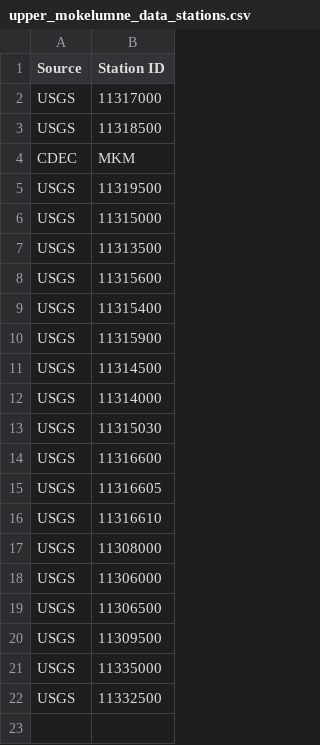
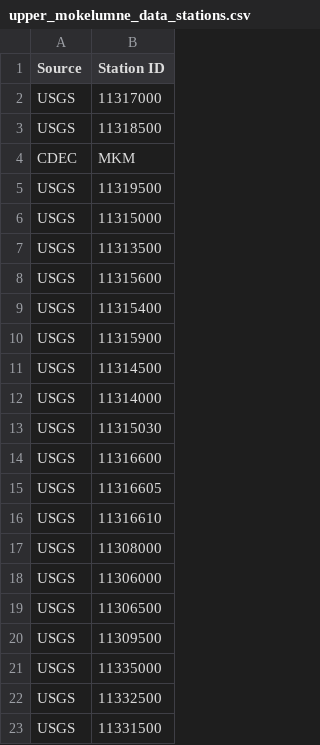
Before and after one commit to JohnS-BR/CalSim-Rim-Inflows, a CSV file: Inputs/upper_mokelumne_data_stations.csv, drawn as a sheet.

```diff
--- a/Inputs/upper_mokelumne_data_stations.csv
+++ b/Inputs/upper_mokelumne_data_stations.csv
@@ -22 +22,2 @@ USGS,11335000
 USGS,11332500
+USGS,11331500
```
Also changed, not shown: Inputs/upper_mokelumne_2022_sv_inputs.csv, 7 other files.
